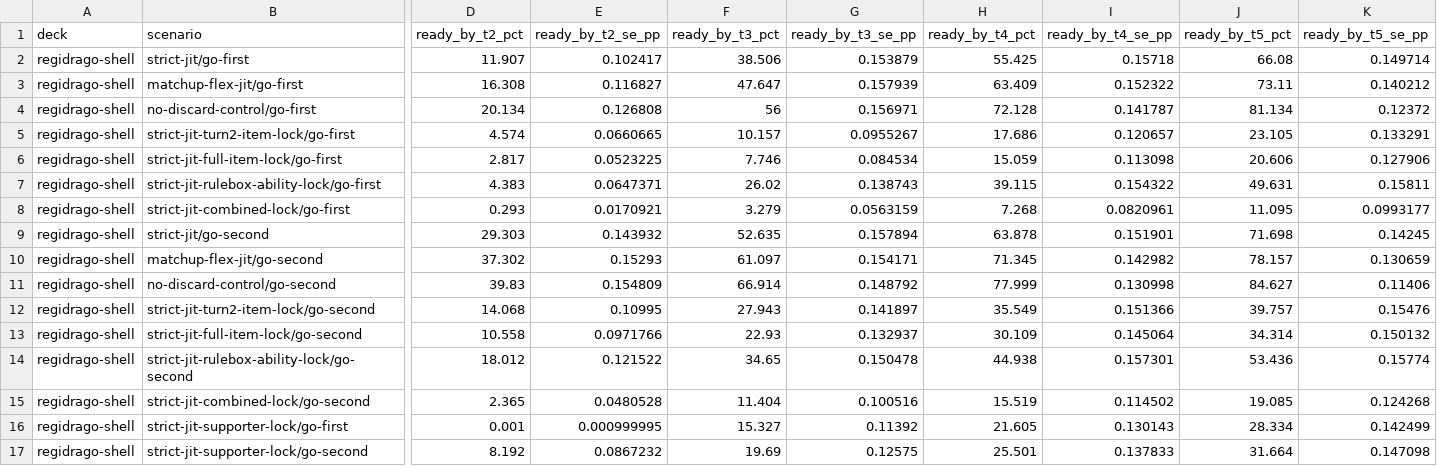
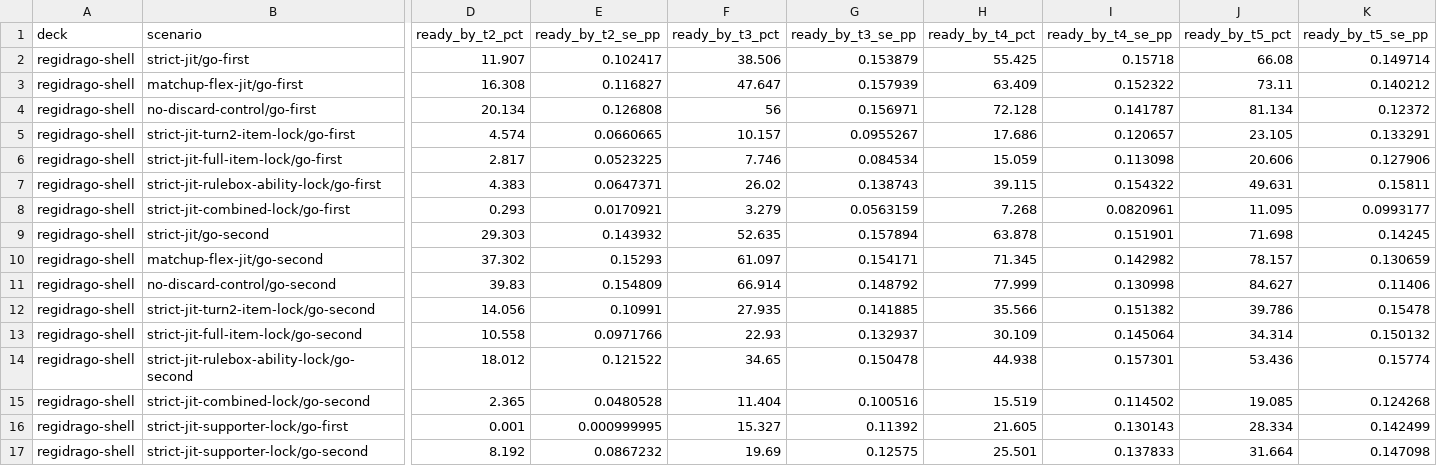
Before and after one commit to FlareZ123/pokemon-sims, a CSV file: results/simulation_results.csv, drawn as a sheet; only a part is shown, gaps mark what is left out; the diff covers the shown part only; the diff names each change by its address in the sheet, - before the commit and + after, or states it on an @@ line.

Commit message:
Refresh issue 1817 shell setup baseline

```diff
--- a/results/simulation_results.csv
+++ b/results/simulation_results.csv
-D12 (ready_by_t2_pct): 14.068
+D12 (ready_by_t2_pct): 14.056
-E12 (ready_by_t2_se_pp): 0.10995
+E12 (ready_by_t2_se_pp): 0.10991
-F12 (ready_by_t3_pct): 27.943
+F12 (ready_by_t3_pct): 27.935
-G12 (ready_by_t3_se_pp): 0.141897
+G12 (ready_by_t3_se_pp): 0.141885
-H12 (ready_by_t4_pct): 35.549
+H12 (ready_by_t4_pct): 35.566
-I12 (ready_by_t4_se_pp): 0.151366
+I12 (ready_by_t4_se_pp): 0.151382
-J12 (ready_by_t5_pct): 39.757
+J12 (ready_by_t5_pct): 39.786
-K12 (ready_by_t5_se_pp): 0.15476
+K12 (ready_by_t5_se_pp): 0.15478
```
Also changed, not shown: 16 edited cells elsewhere in this file, 2 other files.
